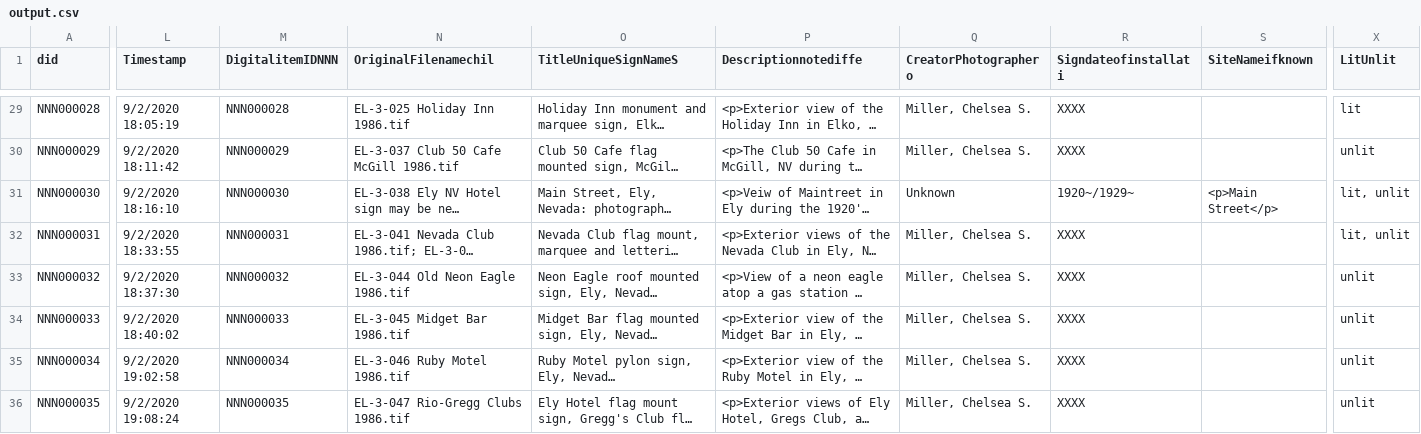
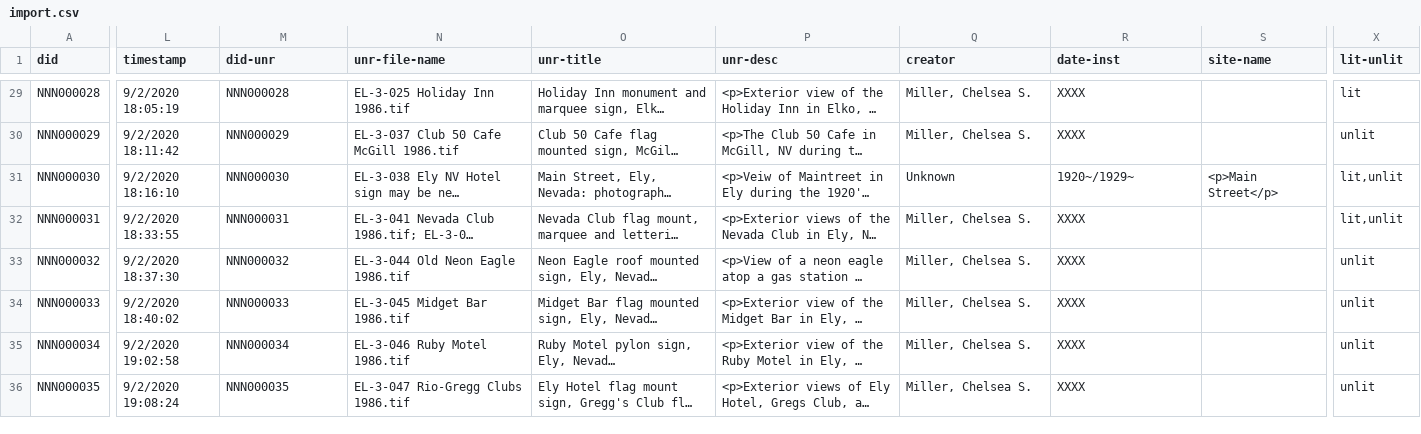
Before and after one commit to cmchurch/nevadaneon_LSTA, a CSV file: METADATA-MERGE/OUTPUT/import.csv (was METADATA-MERGE/OUTPUT/output.csv), drawn as a sheet; only a part is shown, gaps mark what is left out; long unchanged cells end in …; the diff covers the shown part only; the diff names each change by its address in the sheet, - before the commit and + after, or states it on an @@ line.

```diff
--- a/METADATA-MERGE/OUTPUT/output.csv
+++ b/METADATA-MERGE/OUTPUT/import.csv
-L1: Timestamp
+L1: timestamp
-M1: DigitalitemIDNNN
+M1: did-unr
-N1: OriginalFilenamechil
+N1: unr-file-name
-O1: TitleUniqueSignNameS
+O1: unr-title
-P1: Descriptionnotediffe
+P1: unr-desc
-Q1: CreatorPhotographero
+Q1: creator
-R1: Signdateofinstallati
+R1: date-inst
-S1: SiteNameifknown
+S1: site-name
-X1: LitUnlit
+X1: lit-unlit
-X31:X32 (lit-unlit): lit, unlit
+X31:X32 (lit-unlit): lit,unlit
```
Also changed, not shown: 45 edited cells elsewhere in this file, 3 other files.
